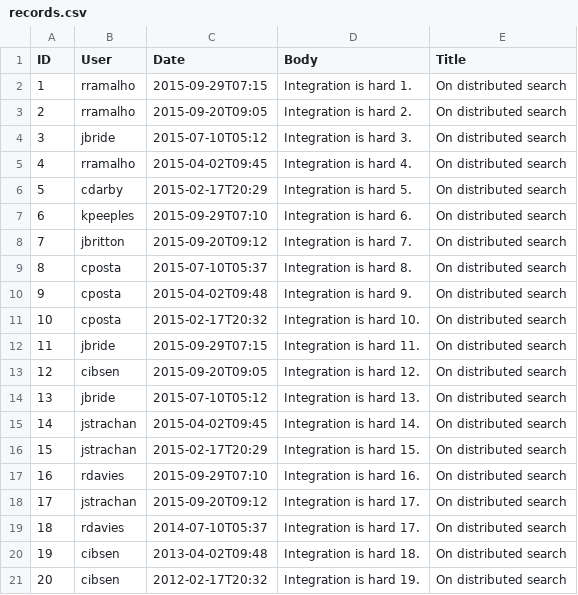
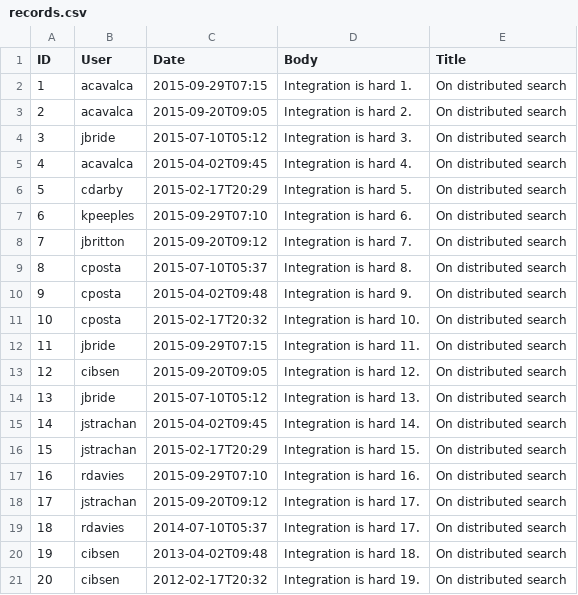
Before and after one commit to acavalcanti/demo-fuse, a CSV file: routing/src/data/articles/records.csv, drawn as a sheet.

```diff
--- a/routing/src/data/articles/records.csv
+++ b/routing/src/data/articles/records.csv
@@ -1,6 +1,6 @@
 "ID","User","Date","Body","Title"
-"1","rramalho","2015-09-29T07:15","Integration is hard 1.","On distributed search"
-"2","rramalho","2015-09-20T09:05","Integration is hard 2.","On distributed search"
+"1","acavalca","2015-09-29T07:15","Integration is hard 1.","On distributed search"
+"2","acavalca","2015-09-20T09:05","Integration is hard 2.","On distributed search"
 "3","jbride","2015-07-10T05:12","Integration is hard 3.","On distributed search"
-"4","rramalho","2015-04-02T09:45","Integration is hard 4.","On distributed search"
+"4","acavalca","2015-04-02T09:45","Integration is hard 4.","On distributed search"
 "5","cdarby","2015-02-17T20:29","Integration is hard 5.","On distributed search"
```
Also changed, not shown: 8 other files.
